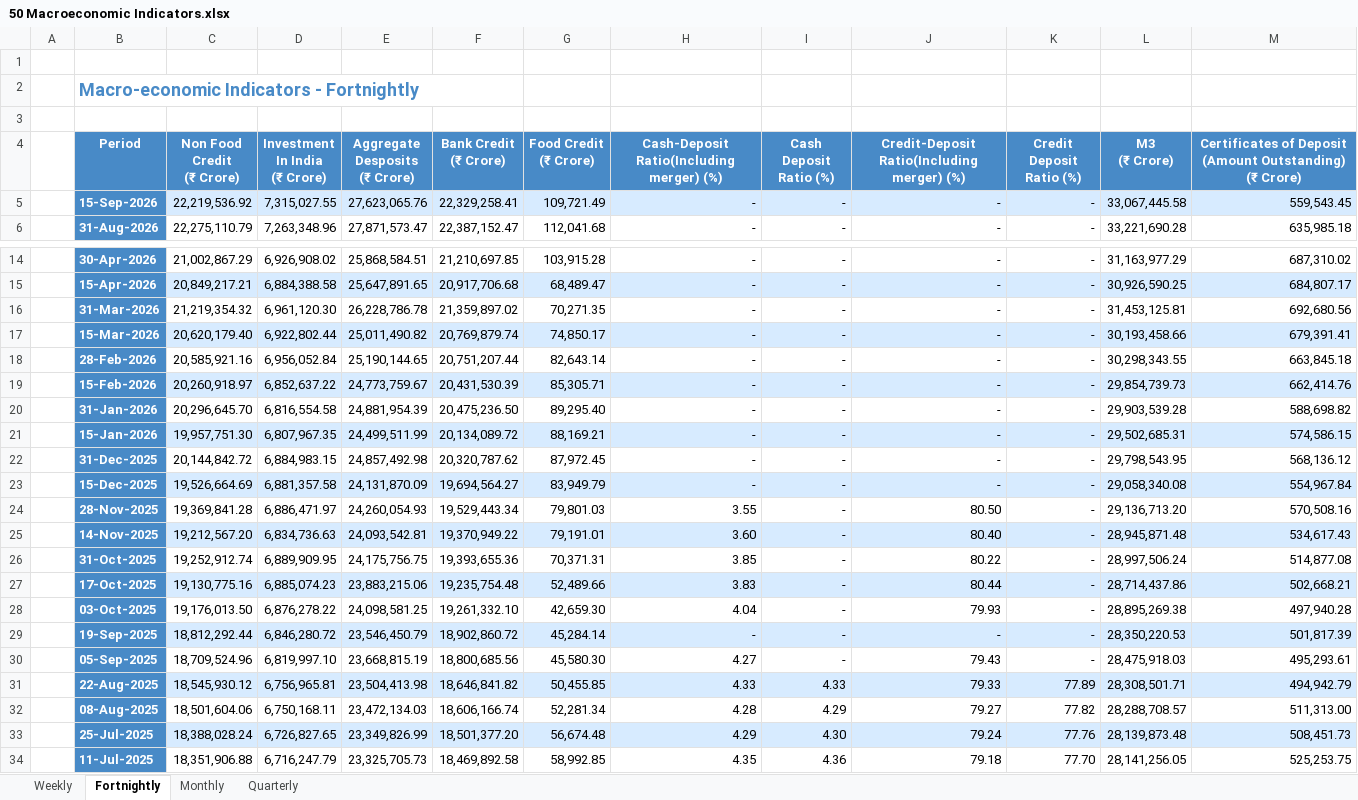
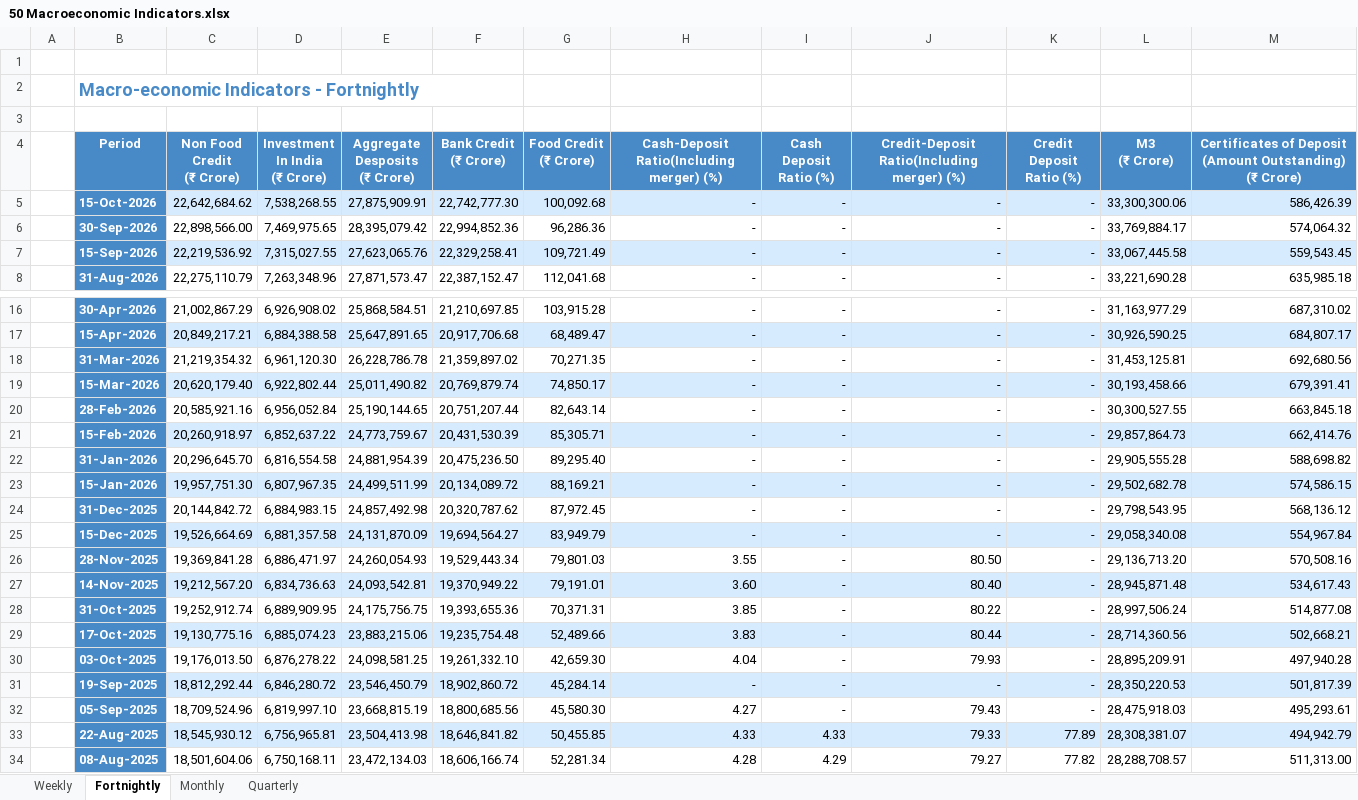
Before and after one commit to shreyasxi/the-economics-hub, an Excel workbook: data/50 Macroeconomic Indicators.xlsx, sheet Fortnightly, drawn as a sheet; only a part is shown, gaps mark what is left out; the shorter side is filled out with more unchanged rows; values as stored, in another font and other column widths than the file's, no borders; addresses are those after the commit; the diff names each change by its address in the sheet, - before the commit and + after, or states it on an @@ line.

```diff
--- a/data/50 Macroeconomic Indicators.xlsx (sheet Fortnightly)
+++ b/data/50 Macroeconomic Indicators.xlsx (sheet Fortnightly)
+row 5:  | 15-Oct-2026 | 22,642,684.62 | 7,538,268.55 | 27,875,909.91 | 22,742,777.30 | 100,092.68 | - | - | - | - | 33,300,300.06 | 586,426.39
+row 6:  | 30-Sep-2026 | 22,898,566.00 | 7,469,975.65 | 28,395,079.42 | 22,994,852.36 | 96,286.36 | - | - | - | - | 33,769,884.17 | 574,064.32
-L20 (M3 (₹ Crore)): 30,298,343.55
+L20 (M3 (₹ Crore)): 30,300,527.55
-L21 (M3 (₹ Crore)): 29,854,739.73
+L21 (M3 (₹ Crore)): 29,857,864.73
-L22 (M3 (₹ Crore)): 29,903,539.28
+L22 (M3 (₹ Crore)): 29,905,555.28
-L23 (M3 (₹ Crore)): 29,502,685.31
+L23 (M3 (₹ Crore)): 29,502,682.78
-L29 (M3 (₹ Crore)): 28,714,437.86
+L29 (M3 (₹ Crore)): 28,714,360.56
-L30 (M3 (₹ Crore)): 28,895,269.38
+L30 (M3 (₹ Crore)): 28,895,209.91
-L33 (M3 (₹ Crore)): 28,308,501.71
+L33 (M3 (₹ Crore)): 28,308,381.07
```
Also changed, not shown: sheet Weekly, sheet Monthly, 11 other files.
